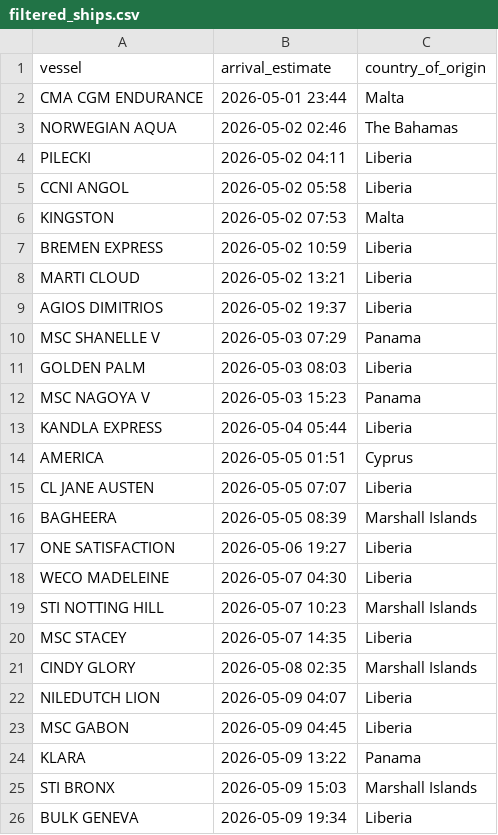
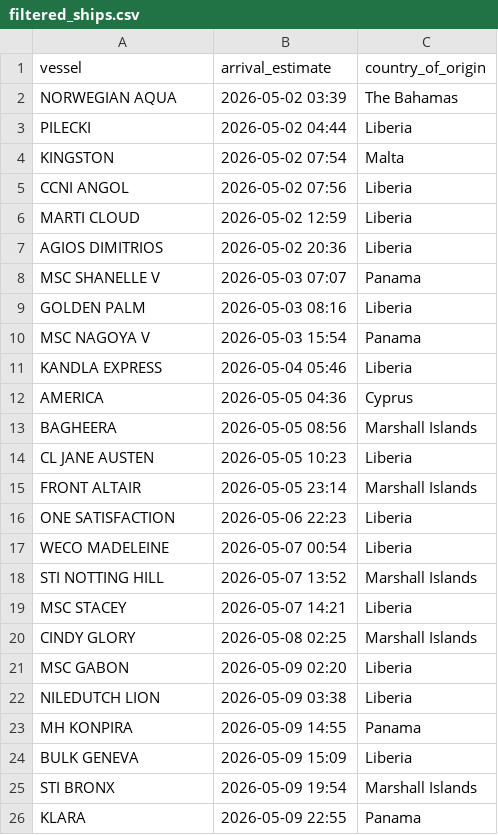
Before and after one commit to natalierjonas/FOC_NYC, a CSV file: filtered_ships.csv, drawn as a sheet; only a part is shown; the diff covers the shown part only.

```diff
--- a/filtered_ships.csv
+++ b/filtered_ships.csv
@@ -1,26 +1,26 @@
 vessel,arrival_estimate,country_of_origin
-CMA CGM ENDURANCE,2026-05-01 23:44,Malta
-NORWEGIAN AQUA,2026-05-02 02:46,The Bahamas
-PILECKI,2026-05-02 04:11,Liberia
-CCNI ANGOL,2026-05-02 05:58,Liberia
-KINGSTON,2026-05-02 07:53,Malta
-BREMEN EXPRESS,2026-05-02 10:59,Liberia
-MARTI CLOUD,2026-05-02 13:21,Liberia
-AGIOS DIMITRIOS,2026-05-02 19:37,Liberia
-MSC SHANELLE V,2026-05-03 07:29,Panama
-GOLDEN PALM,2026-05-03 08:03,Liberia
-MSC NAGOYA V,2026-05-03 15:23,Panama
-KANDLA EXPRESS,2026-05-04 05:44,Liberia
-AMERICA,2026-05-05 01:51,Cyprus
-CL JANE AUSTEN,2026-05-05 07:07,Liberia
-BAGHEERA,2026-05-05 08:39,Marshall Islands
-ONE SATISFACTION,2026-05-06 19:27,Liberia
-WECO MADELEINE,2026-05-07 04:30,Liberia
-STI NOTTING HILL,2026-05-07 10:23,Marshall Islands
-MSC STACEY,2026-05-07 14:35,Liberia
-CINDY GLORY,2026-05-08 02:35,Marshall Islands
-NILEDUTCH LION,2026-05-09 04:07,Liberia
-MSC GABON,2026-05-09 04:45,Liberia
-KLARA,2026-05-09 13:22,Panama
-STI BRONX,2026-05-09 15:03,Marshall Islands
-BULK GENEVA,2026-05-09 19:34,Liberia
+NORWEGIAN AQUA,2026-05-02 03:39,The Bahamas
+PILECKI,2026-05-02 04:44,Liberia
+KINGSTON,2026-05-02 07:54,Malta
+CCNI ANGOL,2026-05-02 07:56,Liberia
+MARTI CLOUD,2026-05-02 12:59,Liberia
+AGIOS DIMITRIOS,2026-05-02 20:36,Liberia
+MSC SHANELLE V,2026-05-03 07:07,Panama
+GOLDEN PALM,2026-05-03 08:16,Liberia
+MSC NAGOYA V,2026-05-03 15:54,Panama
+KANDLA EXPRESS,2026-05-04 05:46,Liberia
+AMERICA,2026-05-05 04:36,Cyprus
+BAGHEERA,2026-05-05 08:56,Marshall Islands
+CL JANE AUSTEN,2026-05-05 10:23,Liberia
+FRONT ALTAIR,2026-05-05 23:14,Marshall Islands
+ONE SATISFACTION,2026-05-06 22:23,Liberia
+WECO MADELEINE,2026-05-07 00:54,Liberia
+STI NOTTING HILL,2026-05-07 13:52,Marshall Islands
+MSC STACEY,2026-05-07 14:21,Liberia
+CINDY GLORY,2026-05-08 02:25,Marshall Islands
+MSC GABON,2026-05-09 02:20,Liberia
+NILEDUTCH LION,2026-05-09 03:38,Liberia
+MH KONPIRA,2026-05-09 14:55,Panama
+BULK GENEVA,2026-05-09 15:09,Liberia
+STI BRONX,2026-05-09 19:54,Marshall Islands
+KLARA,2026-05-09 22:55,Panama
```
Also changed, not shown: 1 removed row and 6 edited cells elsewhere in this file, ships_estimates_fixed.csv.
